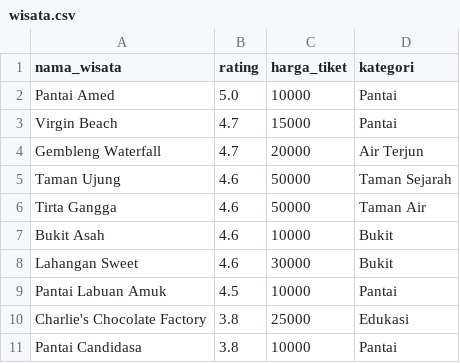
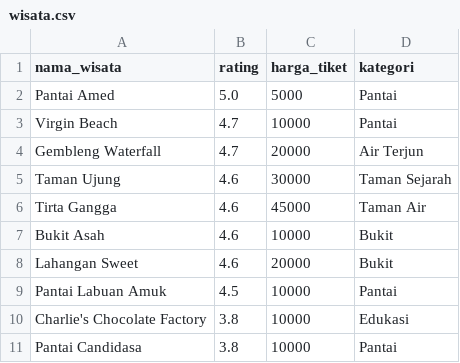
Before and after one commit to niaparamita/UAS-STRUKTUR-DATA-GRAPH, a CSV file: dss_wisata_karangasem_dataset/wisata.csv, drawn as a sheet.

Commit message:
Update wisata.csv

```diff
--- a/dss_wisata_karangasem_dataset/wisata.csv
+++ b/dss_wisata_karangasem_dataset/wisata.csv
@@ -1,11 +1,11 @@
 nama_wisata,rating,harga_tiket,kategori
-Pantai Amed,5.0,10000,Pantai
-Virgin Beach,4.7,15000,Pantai
+Pantai Amed,5.0,5000,Pantai
+Virgin Beach,4.7,10000,Pantai
 Gembleng Waterfall,4.7,20000,Air Terjun
-Taman Ujung,4.6,50000,Taman Sejarah
-Tirta Gangga,4.6,50000,Taman Air
+Taman Ujung,4.6,30000,Taman Sejarah
+Tirta Gangga,4.6,45000,Taman Air
 Bukit Asah,4.6,10000,Bukit
-Lahangan Sweet,4.6,30000,Bukit
+Lahangan Sweet,4.6,20000,Bukit
 Pantai Labuan Amuk,4.5,10000,Pantai
-Charlie's Chocolate Factory,3.8,25000,Edukasi
+Charlie's Chocolate Factory,3.8,10000,Edukasi
 Pantai Candidasa,3.8,10000,Pantai
```
